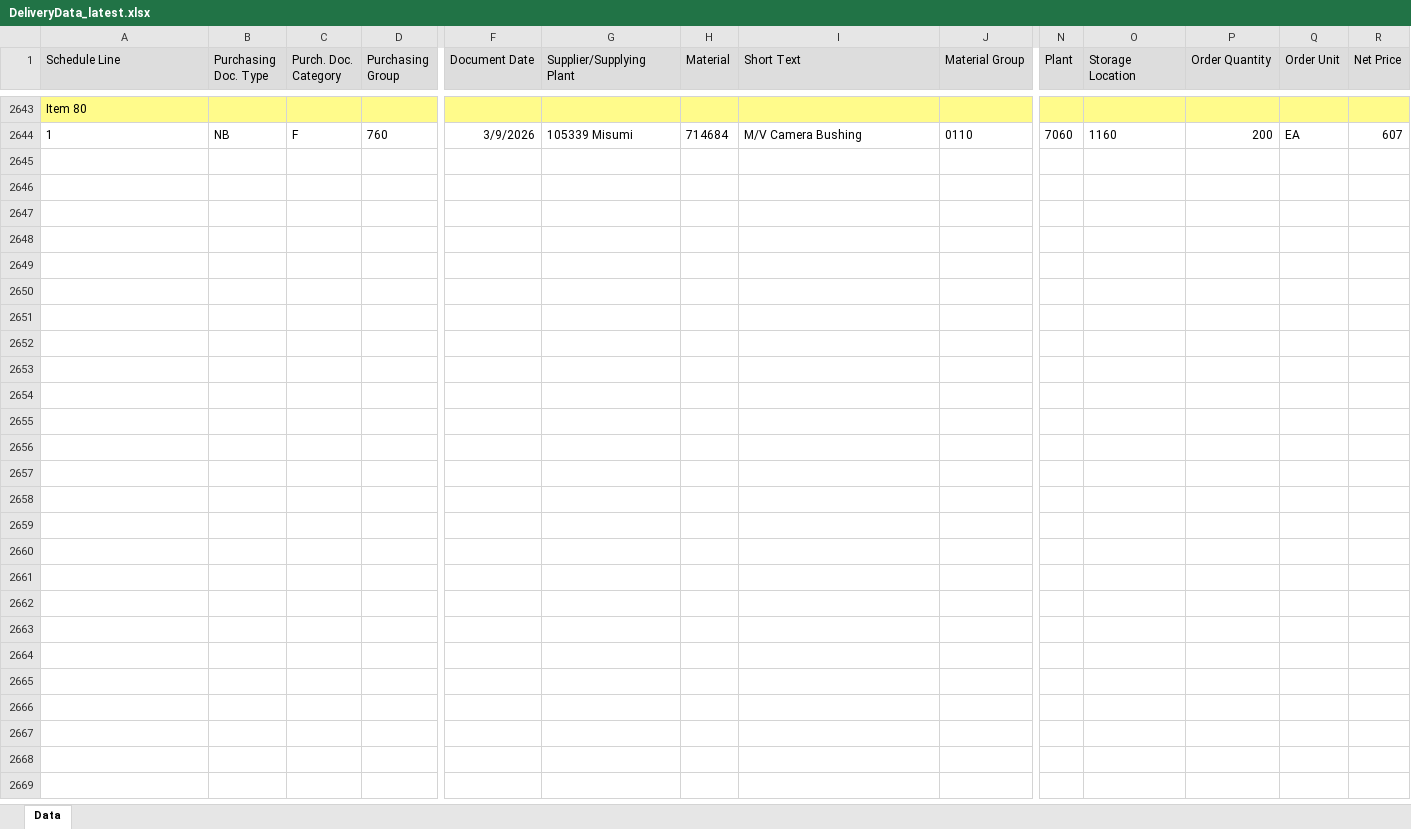
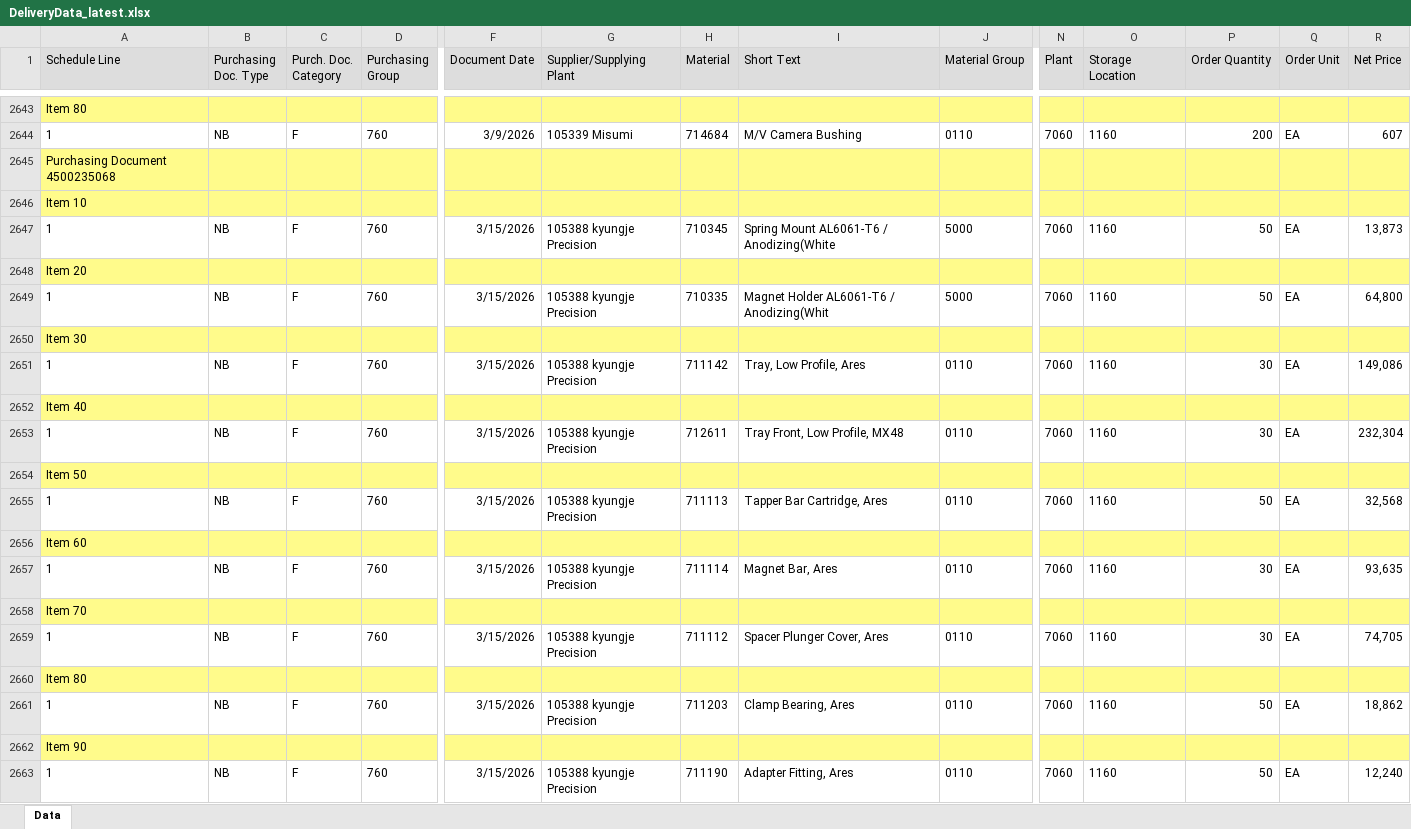
Before and after one commit to wjdwlals9545-arch/pbk-warehouse, an Excel workbook: public/data/DeliveryData_latest.xlsx, sheet Data, drawn as a sheet; only a part is shown, gaps mark what is left out; values as stored, in another font and other column widths than the file's, no borders; charts and pictures not drawn; rows hold the shown columns only; the diff covers the shown part only; the diff names each change by its address in the sheet, - before the commit and + after, or states it on an @@ line.

Commit message:
Auto-update DeliveryData (2026-03-16 14:13)

```diff
--- a/public/data/DeliveryData_latest.xlsx (sheet Data)
+++ b/public/data/DeliveryData_latest.xlsx (sheet Data)
+row 2645: Purchasing Document 4500235068
+row 2646: Item 10
+row 2647: 1 | NB | F | 760 | 3/15/2026 | 105388 kyungje Precision | 710345 | Spring Mount AL6061-T6 / Anodizing(White | 5000 | 7060 | 1160 | 50 | EA | 13,873
+row 2648: Item 20
+row 2649: 1 | NB | F | 760 | 3/15/2026 | 105388 kyungje Precision | 710335 | Magnet Holder AL6061-T6 / Anodizing(Whit | 5000 | 7060 | 1160 | 50 | EA | 64,800
+row 2650: Item 30
+row 2651: 1 | NB | F | 760 | 3/15/2026 | 105388 kyungje Precision | 711142 | Tray, Low Profile, Ares | 0110 | 7060 | 1160 | 30 | EA | 149,086
+row 2652: Item 40
+row 2653: 1 | NB | F | 760 | 3/15/2026 | 105388 kyungje Precision | 712611 | Tray Front, Low Profile, MX48 | 0110 | 7060 | 1160 | 30 | EA | 232,304
+row 2654: Item 50
+row 2655: 1 | NB | F | 760 | 3/15/2026 | 105388 kyungje Precision | 711113 | Tapper Bar Cartridge, Ares | 0110 | 7060 | 1160 | 50 | EA | 32,568
+row 2656: Item 60
+row 2657: 1 | NB | F | 760 | 3/15/2026 | 105388 kyungje Precision | 711114 | Magnet Bar, Ares | 0110 | 7060 | 1160 | 30 | EA | 93,635
+row 2658: Item 70
+row 2659: 1 | NB | F | 760 | 3/15/2026 | 105388 kyungje Precision | 711112 | Spacer Plunger Cover, Ares | 0110 | 7060 | 1160 | 30 | EA | 74,705
+row 2660: Item 80
+row 2661: 1 | NB | F | 760 | 3/15/2026 | 105388 kyungje Precision | 711203 | Clamp Bearing, Ares | 0110 | 7060 | 1160 | 50 | EA | 18,862
+row 2662: Item 90
+row 2663: 1 | NB | F | 760 | 3/15/2026 | 105388 kyungje Precision | 711190 | Adapter Fitting, Ares | 0110 | 7060 | 1160 | 50 | EA | 12,240
```
Also changed, not shown: 97 added rows and 1 edited cell elsewhere in this sheet.
